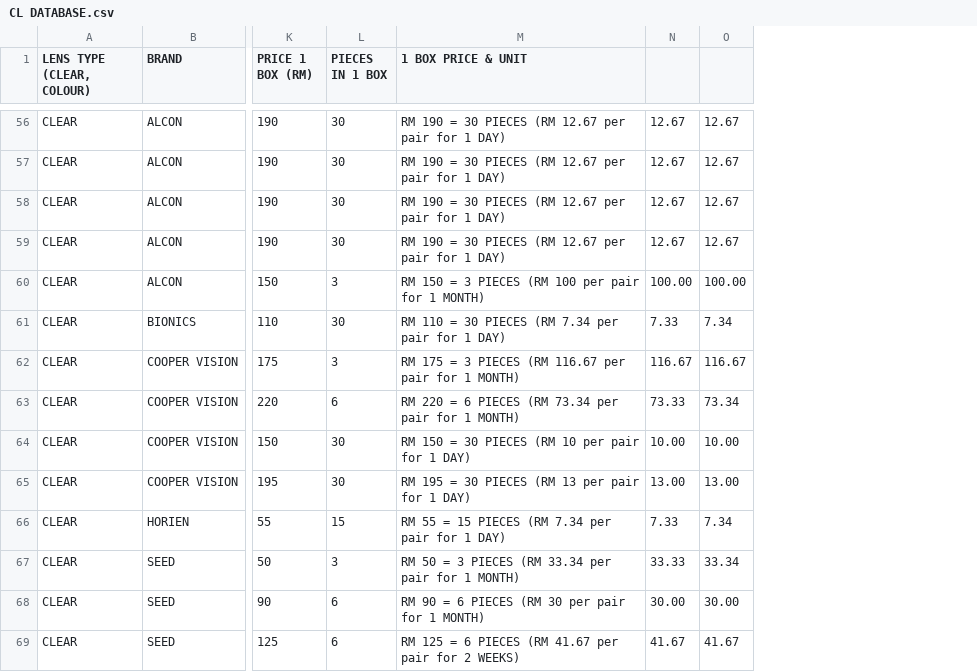
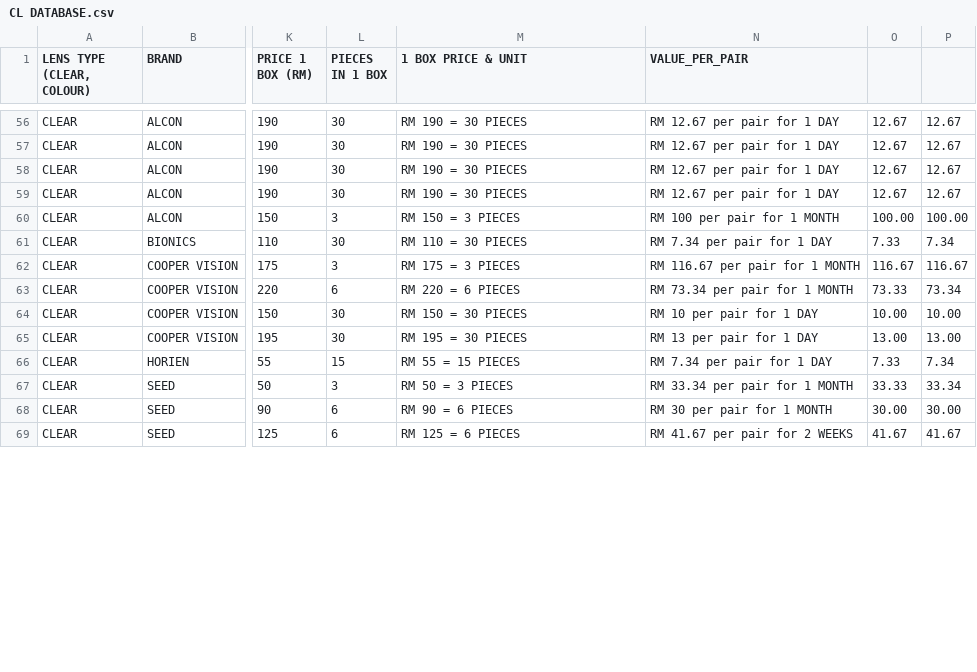
Before and after one commit to kiaraoptometrypx/CL-SELECTOR, a CSV file: CL DATABASE.csv, drawn as a sheet; only a part is shown, gaps mark what is left out; the diff covers the shown part only; the diff names each change by its address in the sheet, - before the commit and + after, or states it on an @@ line.

```diff
--- a/CL DATABASE.csv
+++ b/CL DATABASE.csv
+column N (VALUE_PER_PAIR), rows 56-69: RM 12.67 per pair for 1 DAY | RM 12.67 per pair for 1 DAY | RM 12.67 per pair for 1 DAY | RM 12.67 per pair for 1 DAY | RM 100 per pair for 1 MONTH | RM 7.34 per pair for 1 DAY | RM 116.67 per pair for 1 MONTH | RM 73.34 per pair for 1 MONTH | RM 10 per pair for 1 DAY | RM 13 per pair for 1 DAY | RM 7.34 per pair for 1 DAY | RM 33.34 per pair for 1 MONTH | RM 30 per pair for 1 MONTH | RM 41.67 per pair for 2 WEEKS
-M56:M59 (1 BOX PRICE & UNIT): RM 190 = 30 PIECES (RM 12.67 per pair for 1 DAY)
+M56:M59 (1 BOX PRICE & UNIT): RM 190 = 30 PIECES
-M60 (1 BOX PRICE & UNIT): RM 150 = 3 PIECES (RM 100 per pair for 1 MONTH)
+M60 (1 BOX PRICE & UNIT): RM 150 = 3 PIECES
-M61 (1 BOX PRICE & UNIT): RM 110 = 30 PIECES (RM 7.34 per pair for 1 DAY)
+M61 (1 BOX PRICE & UNIT): RM 110 = 30 PIECES
-M62 (1 BOX PRICE & UNIT): RM 175 = 3 PIECES (RM 116.67 per pair for 1 MONTH)
+M62 (1 BOX PRICE & UNIT): RM 175 = 3 PIECES
-M63 (1 BOX PRICE & UNIT): RM 220 = 6 PIECES (RM 73.34 per pair for 1 MONTH)
+M63 (1 BOX PRICE & UNIT): RM 220 = 6 PIECES
-M64 (1 BOX PRICE & UNIT): RM 150 = 30 PIECES (RM 10 per pair for 1 DAY)
+M64 (1 BOX PRICE & UNIT): RM 150 = 30 PIECES
-M65 (1 BOX PRICE & UNIT): RM 195 = 30 PIECES (RM 13 per pair for 1 DAY)
+M65 (1 BOX PRICE & UNIT): RM 195 = 30 PIECES
-M66 (1 BOX PRICE & UNIT): RM 55 = 15 PIECES (RM 7.34 per pair for 1 DAY)
+M66 (1 BOX PRICE & UNIT): RM 55 = 15 PIECES
-M67 (1 BOX PRICE & UNIT): RM 50 = 3 PIECES (RM 33.34 per pair for 1 MONTH)
+M67 (1 BOX PRICE & UNIT): RM 50 = 3 PIECES
-M68 (1 BOX PRICE & UNIT): RM 90 = 6 PIECES (RM 30 per pair for 1 MONTH)
+M68 (1 BOX PRICE & UNIT): RM 90 = 6 PIECES
-M69 (1 BOX PRICE & UNIT): RM 125 = 6 PIECES (RM 41.67 per pair for 2 WEEKS)
+M69 (1 BOX PRICE & UNIT): RM 125 = 6 PIECES
```
Also changed, not shown: 97 edited cells elsewhere in this file.
